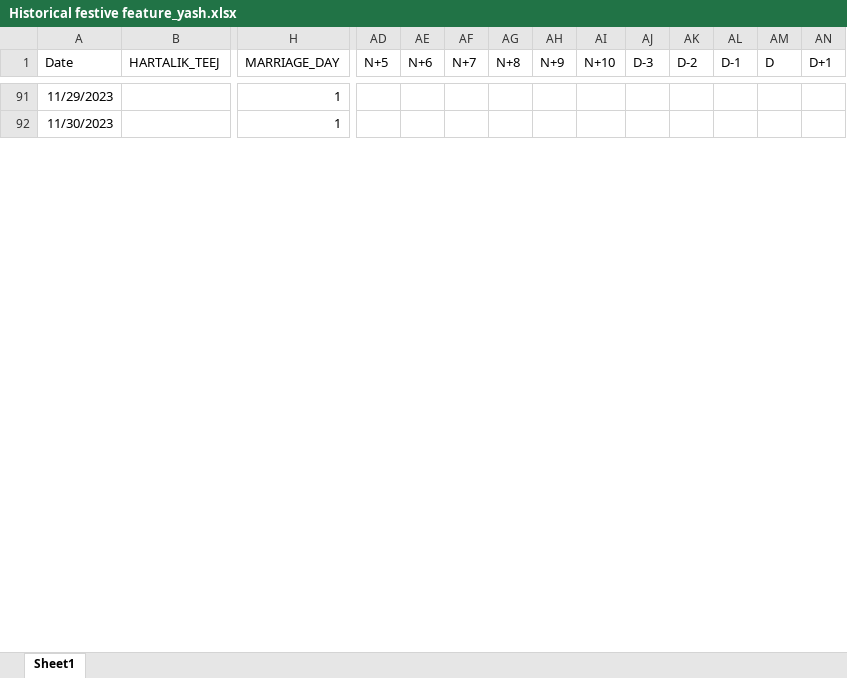
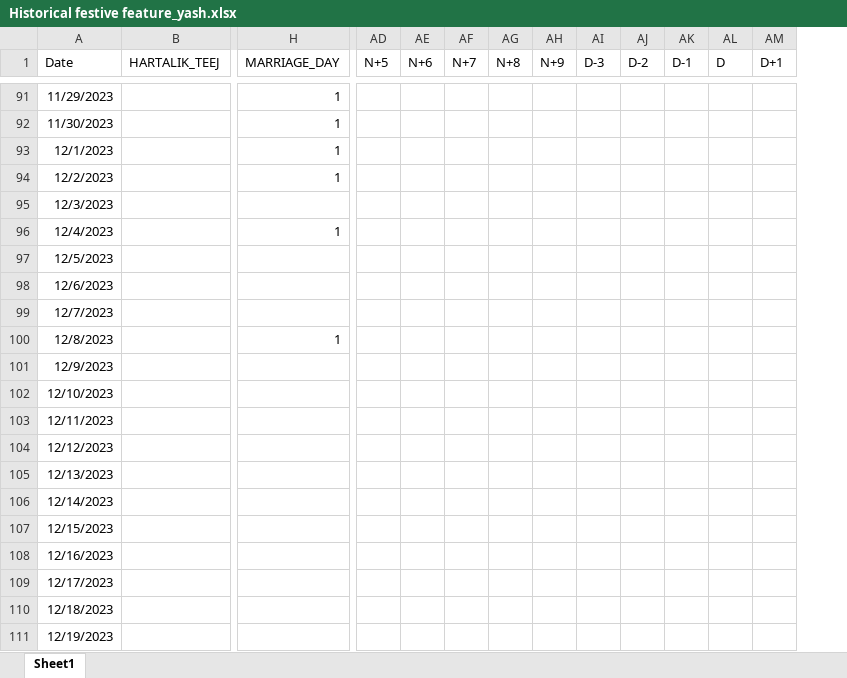
Before and after one commit to Yashdatascience1/Temporal-Fusion-Transformers-Material, an Excel workbook: Daily Sales Forecasting Methodology/Historical festive feature_yash.xlsx, sheet Sheet1, drawn as a sheet; only a part is shown, gaps mark what is left out; values as stored, in another font and other column widths than the file's, no borders; removed rows and columns are numbered as before the commit, all else as after; rows hold the shown columns only; the diff covers the shown part only; the diff names each change by its address in the sheet, - before the commit and + after, or states it on an @@ line.

```diff
--- a/Daily Sales Forecasting Methodology/Historical festive feature_yash.xlsx (sheet Sheet1)
+++ b/Daily Sales Forecasting Methodology/Historical festive feature_yash.xlsx (sheet Sheet1)
-column AI (N+10), empty
+row 93: 12/1/2023 |  | 1
+row 94: 12/2/2023 |  | 1
+row 95: 12/3/2023
+row 96: 12/4/2023 |  | 1
+row 97: 12/5/2023
+row 98: 12/6/2023
+row 99: 12/7/2023
+row 100: 12/8/2023 |  | 1
+row 101: 12/9/2023
+row 102: 12/10/2023
+row 103: 12/11/2023
+row 104: 12/12/2023
+row 105: 12/13/2023
+row 106: 12/14/2023
+row 107: 12/15/2023
+row 108: 12/16/2023
+row 109: 12/17/2023
+row 110: 12/18/2023
+row 111: 12/19/2023
```
Also changed, not shown: 74 added rows and 14 edited cells elsewhere in this sheet, 3 other files.
